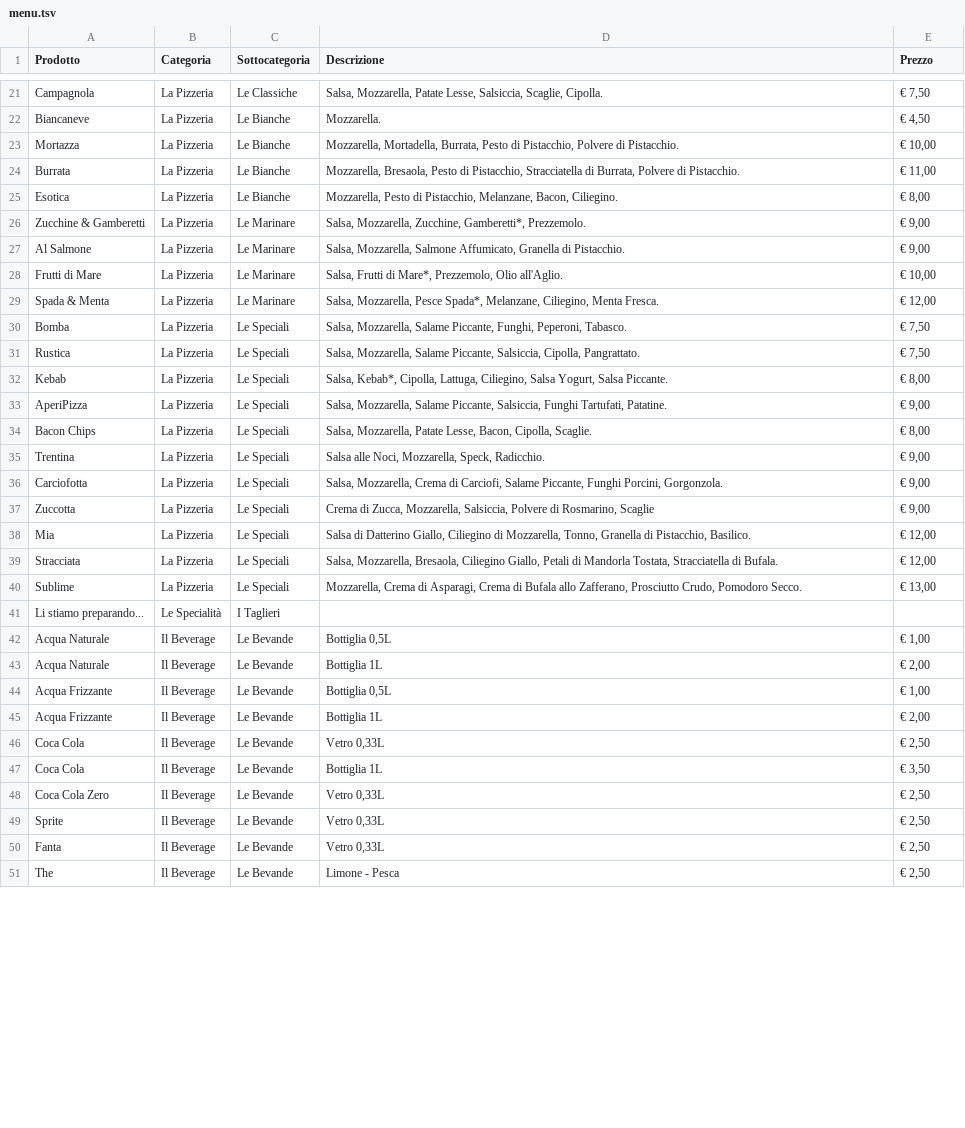
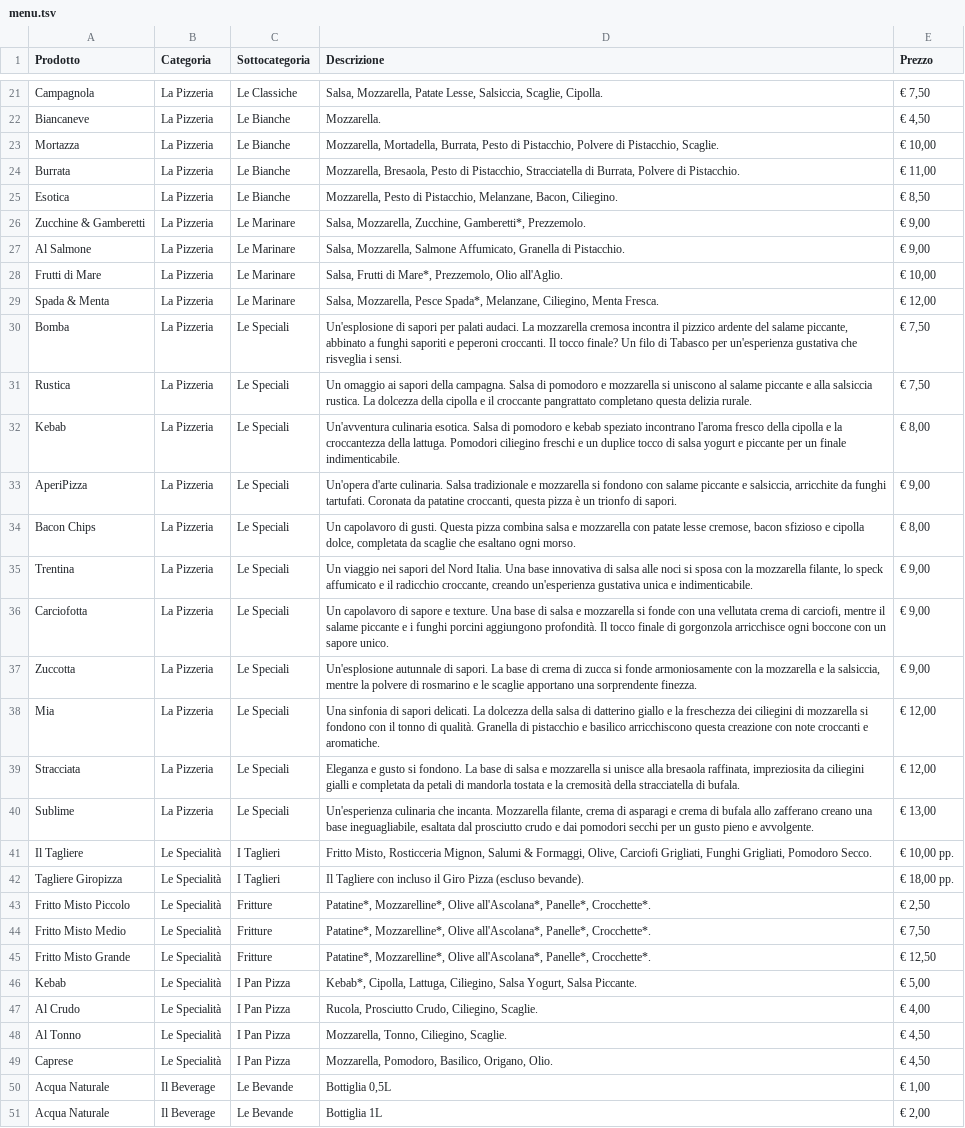
Before and after one commit to vitodigrigoli/menu-digitale, a TSV file: menu.tsv, drawn as a sheet; only a part is shown, gaps mark what is left out; the shorter side is filled out with more unchanged rows; removed rows and columns are numbered as before the commit, all else as after; the diff covers the shown part only; the diff names each change by its address in the sheet, - before the commit and + after, or states it on an @@ line.

Commit message:
preloader, update menu, footer

```diff
--- a/menu.tsv
+++ b/menu.tsv
-D23 (Descrizione): …Polvere di Pistacchio.
+D23 (Descrizione): …Polvere di Pistacchio, Scaglie.
-E25 (Prezzo): € 8,00
+E25 (Prezzo): € 8,50
-D30 (Descrizione): Salsa, Mozzarella, Salame Piccante, Funghi, Peperoni, Tabasco.
+D30 (Descrizione): Un'esplosione di sapori per palati audaci. La mozzarella cremosa incontra il pizzico ardente del salame piccante, abbinato a funghi saporiti e peperoni croccanti. Il tocco finale? Un filo di Tabasco per un'esperienza gustativa che risveglia i sensi.
-D31 (Descrizione): Salsa, Mozzarella, Salame Piccante, Salsiccia, Cipolla, Pangrattato.
+D31 (Descrizione): Un omaggio ai sapori della campagna. Salsa di pomodoro e mozzarella si uniscono al salame piccante e alla salsiccia rustica. La dolcezza della cipolla e il croccante pangrattato completano questa delizia rurale.
-D32 (Descrizione): Salsa, Kebab*, Cipolla, Lattuga, Ciliegino, Salsa Yogurt, Salsa Piccante.
+D32 (Descrizione): Un'avventura culinaria esotica. Salsa di pomodoro e kebab speziato incontrano l'aroma fresco della cipolla e la croccantezza della lattuga. Pomodori ciliegino freschi e un duplice tocco di salsa yogurt e piccante per un finale indimenticabile.
-D33 (Descrizione): Salsa, Mozzarella, Salame Piccante, Salsiccia, Funghi Tartufati, Patatine.
+D33 (Descrizione): Un'opera d'arte culinaria. Salsa tradizionale e mozzarella si fondono con salame piccante e salsiccia, arricchite da funghi tartufati. Coronata da patatine croccanti, questa pizza è un trionfo di sapori.
-D34 (Descrizione): Salsa, Mozzarella, Patate Lesse, Bacon, Cipolla, Scaglie.
+D34 (Descrizione): Un capolavoro di gusti. Questa pizza combina salsa e mozzarella con patate lesse cremose, bacon sfizioso e cipolla dolce, completata da scaglie che esaltano ogni morso.
-D35 (Descrizione): Salsa alle Noci, Mozzarella, Speck, Radicchio.
+D35 (Descrizione): Un viaggio nei sapori del Nord Italia. Una base innovativa di salsa alle noci si sposa con la mozzarella filante, lo speck affumicato e il radicchio croccante, creando un'esperienza gustativa unica e indimenticabile.
-D36 (Descrizione): Salsa, Mozzarella, Crema di Carciofi, Salame Piccante, Funghi Porcini, Gorgonzola.
+D36 (Descrizione): Un capolavoro di sapore e texture. Una base di salsa e mozzarella si fonde con una vellutata crema di carciofi, mentre il salame piccante e i funghi porcini aggiungono profondità. Il tocco finale di gorgonzola arricchisce ogni boccone con un sapore unico.
-D37 (Descrizione): Crema di Zucca, Mozzarella, Salsiccia, Polvere di Rosmarino, Scaglie
+D37 (Descrizione): Un'esplosione autunnale di sapori. La base di crema di zucca si fonde armoniosamente con la mozzarella e la salsiccia, mentre la polvere di rosmarino e le scaglie apportano una sorprendente finezza.
-D38 (Descrizione): Salsa di Datterino Giallo, Ciliegino di Mozzarella, Tonno, Granella di Pistacchio, Basilico.
+D38 (Descrizione): Una sinfonia di sapori delicati. La dolcezza della salsa di datterino giallo e la freschezza dei ciliegini di mozzarella si fondono con il tonno di qualità. Granella di pistacchio e basilico arricchiscono questa creazione con note croccanti e aromatiche.
-D39 (Descrizione): Salsa, Mozzarella, Bresaola, Ciliegino Giallo, Petali di Mandorla Tostata, Stracciatella di Bufala.
+D39 (Descrizione): Eleganza e gusto si fondono. La base di salsa e mozzarella si unisce alla bresaola raffinata, impreziosita da ciliegini gialli e completata da petali di mandorla tostata e la cremosità della stracciatella di bufala.
-D40 (Descrizione): Mozzarella, Crema di Asparagi, Crema di Bufala allo Zafferano, Prosciutto Crudo, Pomodoro Secco.
+D40 (Descrizione): Un'esperienza culinaria che incanta. Mozzarella filante, crema di asparagi e crema di bufala allo zafferano creano una base ineguagliabile, esaltata dal prosciutto crudo e dai pomodori secchi per un gusto pieno e avvolgente.
-row 41: Li stiamo preparando... | Le Specialità | I Taglieri
+row 41: Il Tagliere | Le Specialità | I Taglieri | Fritto Misto, Rosticceria Mignon, Salumi & Formaggi, Olive, Carciofi Grigliati, Funghi Grigliati, Pomodoro Secco. | € 10,00 pp.
+row 42: Tagliere Giropizza | Le Specialità | I Taglieri | Il Tagliere con incluso il Giro Pizza (escluso bevande). | € 18,00 pp.
+row 43: Fritto Misto Piccolo | Le Specialità | Fritture | Patatine*, Mozzarelline*, Olive all'Ascolana*, Panelle*, Crocchette*. | € 2,50
+row 44: Fritto Misto Medio | Le Specialità | Fritture | Patatine*, Mozzarelline*, Olive all'Ascolana*, Panelle*, Crocchette*. | € 7,50
+row 45: Fritto Misto Grande | Le Specialità | Fritture | Patatine*, Mozzarelline*, Olive all'Ascolana*, Panelle*, Crocchette*. | € 12,50
+row 46: Kebab | Le Specialità | I Pan Pizza | Kebab*, Cipolla, Lattuga, Ciliegino, Salsa Yogurt, Salsa Piccante. | € 5,00
+row 47: Al Crudo | Le Specialità | I Pan Pizza | Rucola, Prosciutto Crudo, Ciliegino, Scaglie. | € 4,00
+row 48: Al Tonno | Le Specialità | I Pan Pizza | Mozzarella, Tonno, Ciliegino, Scaglie. | € 4,50
+row 49: Caprese | Le Specialità | I Pan Pizza | Mozzarella, Pomodoro, Basilico, Origano, Olio. | € 4,50
```
Also changed, not shown: 5 added rows, 2 removed rows and 16 edited cells elsewhere in this file, 4 other files.
